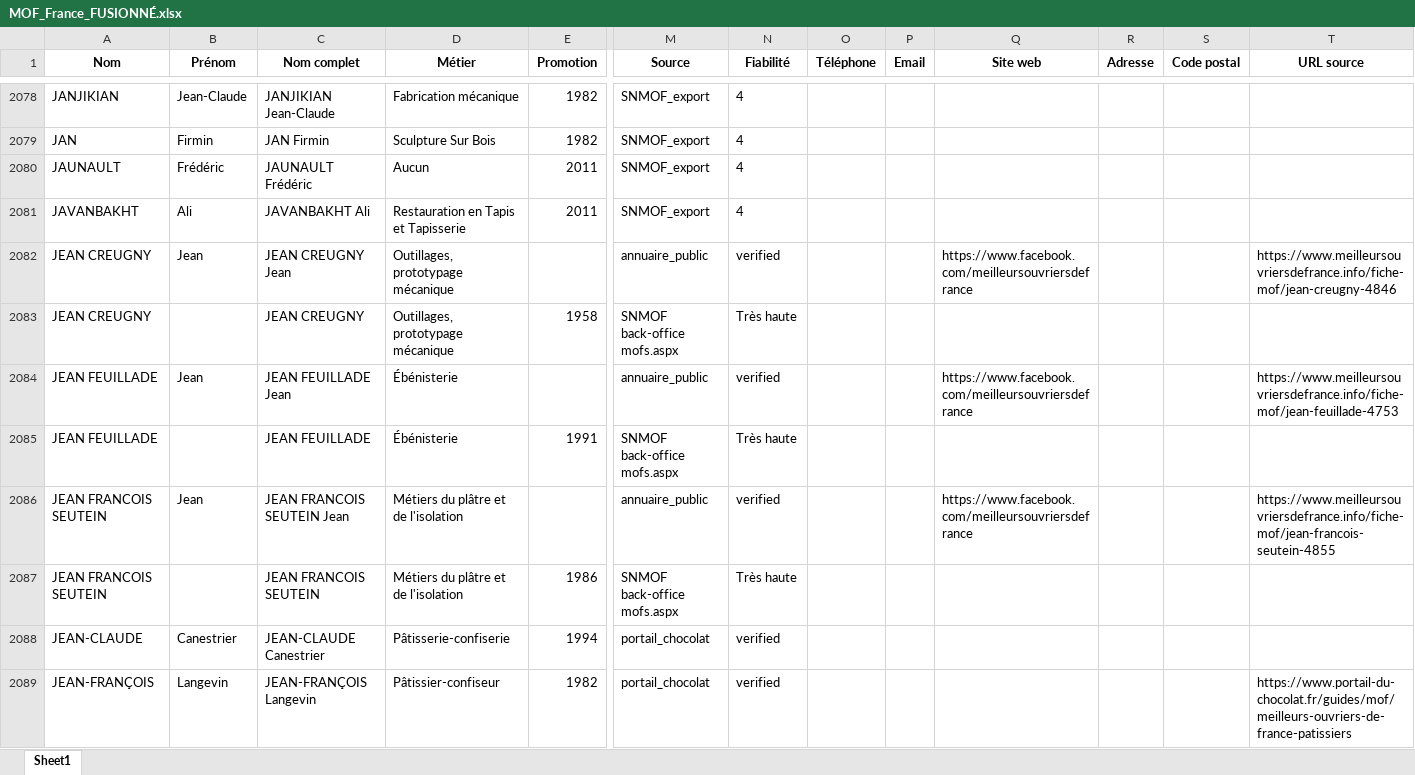
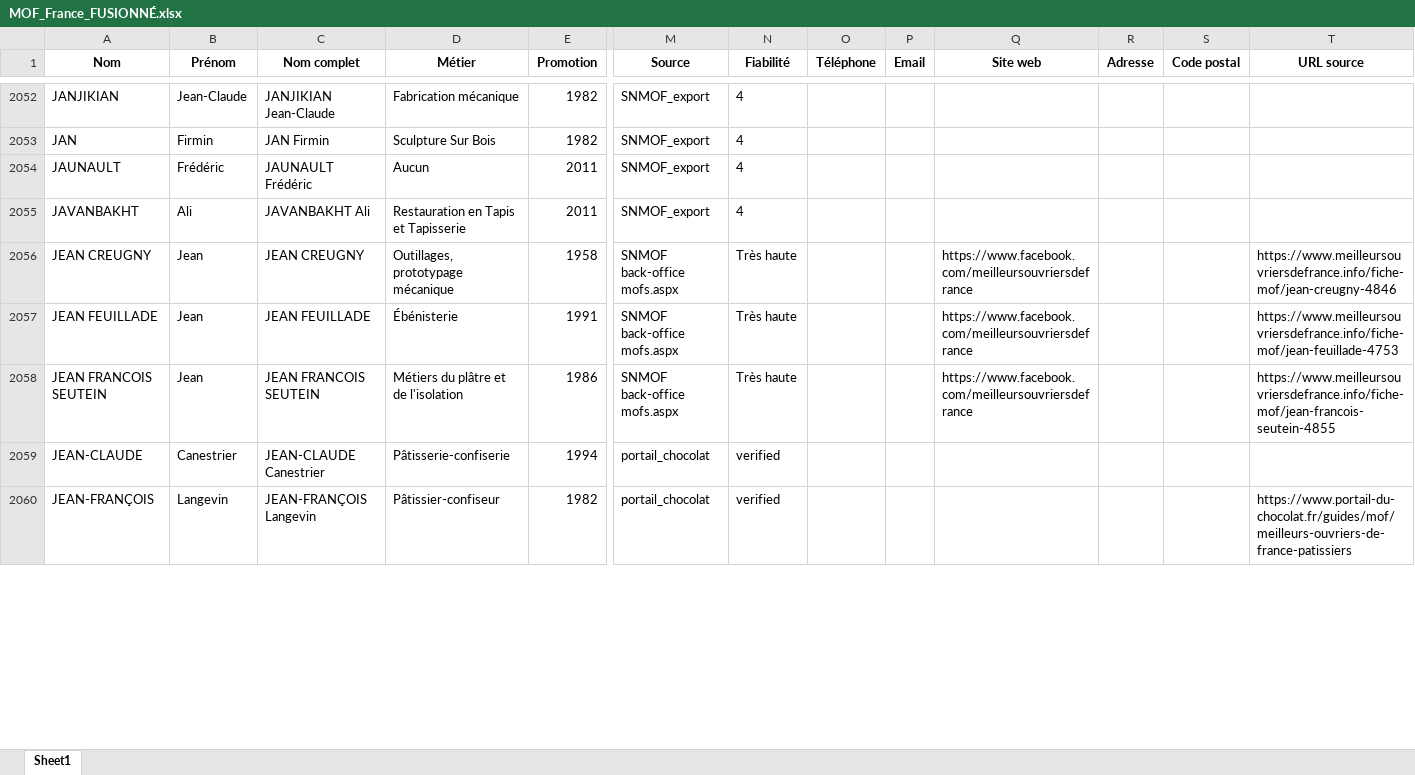
Before and after one commit to StudioEND12800/mof-dashboard, an Excel workbook: output/MOF_France_FUSIONNÉ.xlsx, sheet Sheet1, drawn as a sheet; only a part is shown, gaps mark what is left out; values as stored, in another font and other column widths than the file's, no borders; removed rows and columns are numbered as before the commit, all else as after; rows hold the shown columns only; the diff covers the shown part only; the diff names each change by its address in the sheet, - before the commit and + after, or states it on an @@ line.

Commit message:
Déduplication fiable des doublons à forte confiance

```diff
--- a/output/MOF_France_FUSIONNÉ.xlsx (sheet Sheet1)
+++ b/output/MOF_France_FUSIONNÉ.xlsx (sheet Sheet1)
-row 2082: JEAN CREUGNY | Jean | JEAN CREUGNY Jean | Outillages, prototypage mécanique |  | annuaire_public | verified |  |  | https://www.facebook.com/meilleursouvriersdefrance |  |  | https://www.meilleursouvriersdefrance.info/fiche-mof/jean-creugny-4846
-B2056 (Prénom): (empty)
+B2056 (Prénom): Jean
-Q2056 (Site web): (empty)
+Q2056 (Site web): https://www.facebook.com/meilleursouvriersdefrance
-T2056 (URL source): (empty)
+T2056 (URL source): https://www.meilleursouvriersdefrance.info/fiche-mof/jean-creugny-4846
-row 2084: JEAN FEUILLADE | Jean | JEAN FEUILLADE Jean | Ébénisterie |  | annuaire_public | verified |  |  | https://www.facebook.com/meilleursouvriersdefrance |  |  | https://www.meilleursouvriersdefrance.info/fiche-mof/jean-feuillade-4753
-B2057 (Prénom): (empty)
+B2057 (Prénom): Jean
-Q2057 (Site web): (empty)
+Q2057 (Site web): https://www.facebook.com/meilleursouvriersdefrance
-T2057 (URL source): (empty)
+T2057 (URL source): https://www.meilleursouvriersdefrance.info/fiche-mof/jean-feuillade-4753
-row 2086: JEAN FRANCOIS SEUTEIN | Jean | JEAN FRANCOIS SEUTEIN Jean | Métiers du plâtre et de l'isolation |  | annuaire_public | verified |  |  | https://www.facebook.com/meilleursouvriersdefrance |  |  | https://www.meilleursouvriersdefrance.info/fiche-mof/jean-francois-seutein-4855
-B2058 (Prénom): (empty)
+B2058 (Prénom): Jean
-Q2058 (Site web): (empty)
+Q2058 (Site web): https://www.facebook.com/meilleursouvriersdefrance
-T2058 (URL source): (empty)
+T2058 (URL source): https://www.meilleursouvriersdefrance.info/fiche-mof/jean-francois-seutein-4855
```
Also changed, not shown: 73 removed rows and 149 edited cells elsewhere in this sheet.
